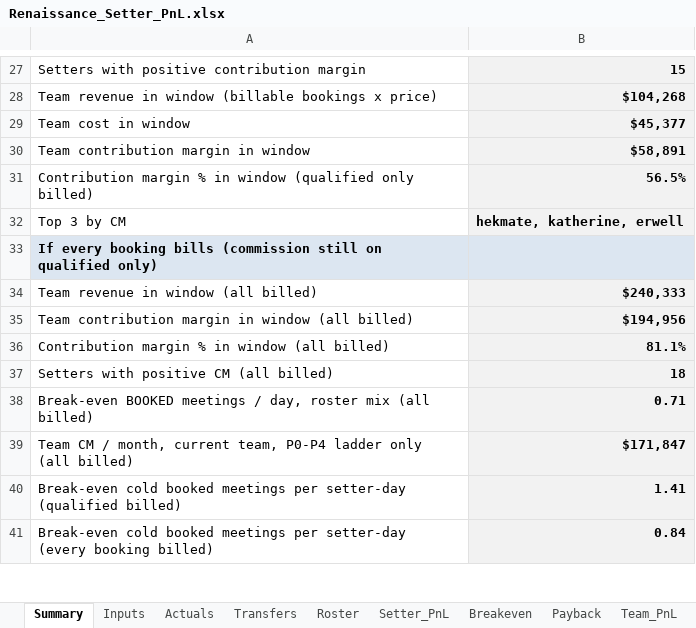
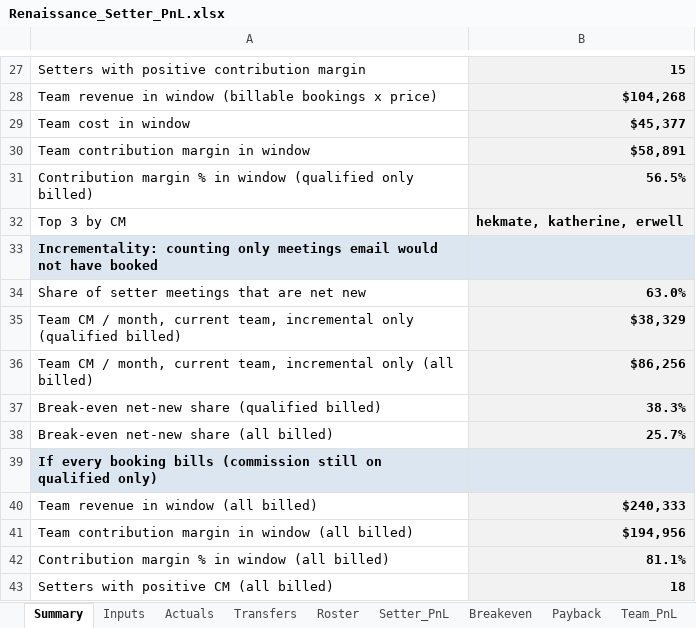
Before and after one commit to amirrenaissance/Claude_code, an Excel workbook: setter_pnl/Renaissance_Setter_PnL.xlsx, sheet Summary, drawn as a sheet; only a part is shown, gaps mark what is left out; the shorter side is filled out with more unchanged rows; values as stored, in another font and other column widths than the file's, no borders; the diff names each change by its address in the sheet, - before the commit and + after, or states it on an @@ line.

```diff
--- a/setter_pnl/Renaissance_Setter_PnL.xlsx (sheet Summary)
+++ b/setter_pnl/Renaissance_Setter_PnL.xlsx (sheet Summary)
+row 33: Incrementality: counting only meetings email would not have booked
+row 34: Share of setter meetings that are net new | 63.0%
+row 35: Team CM / month, current team, incremental only (qualified billed) | $38,329
+row 36: Team CM / month, current team, incremental only (all billed) | $86,256
+row 37: Break-even net-new share (qualified billed) | 38.3%
+row 38: Break-even net-new share (all billed) | 25.7%
```
Also changed, not shown: sheet Inputs, 13 other files.
